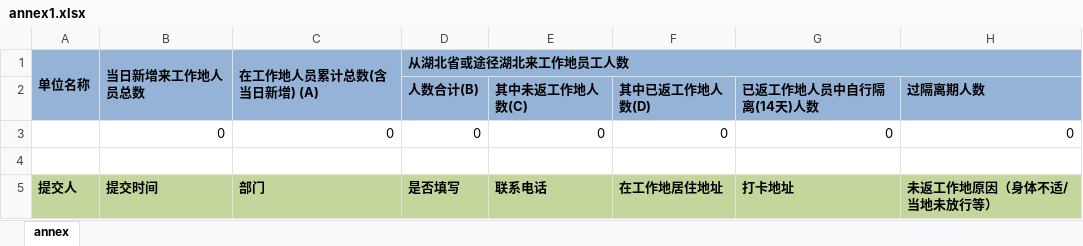
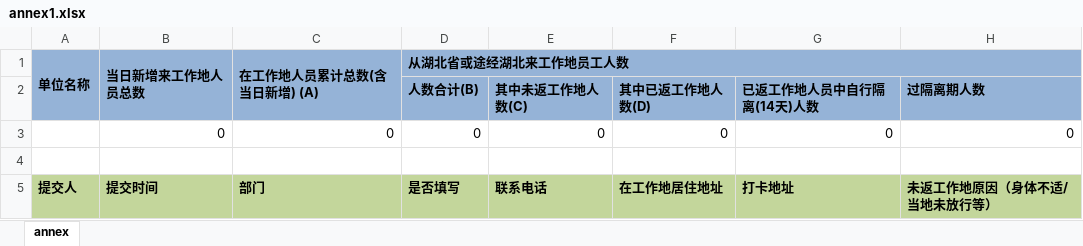
Before and after one commit to 994419582/bid-admin, an Excel workbook: bid-service/bid-soybean/src/main/resources/model/annex1.xlsx, sheet annex, drawn as a sheet; only a part is shown; values as stored, in another font and other column widths than the file's, no borders; the diff names each change by its address in the sheet, - before the commit and + after, or states it on an @@ line.

```diff
--- a/bid-service/bid-soybean/src/main/resources/model/annex1.xlsx (sheet annex)
+++ b/bid-service/bid-soybean/src/main/resources/model/annex1.xlsx (sheet annex)
-D1 (人数合计(B)): 从湖北省或途径湖北来工作地员工人数
+D1 (人数合计(B)): 从湖北省或途经湖北来工作地员工人数
```
Also changed, not shown: 1 other file.
